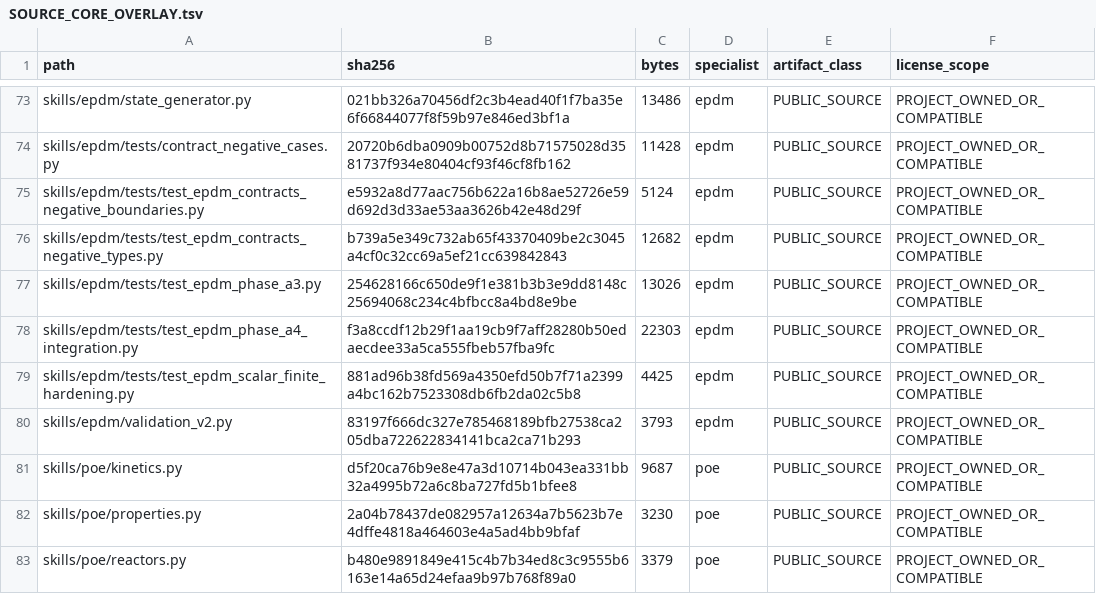
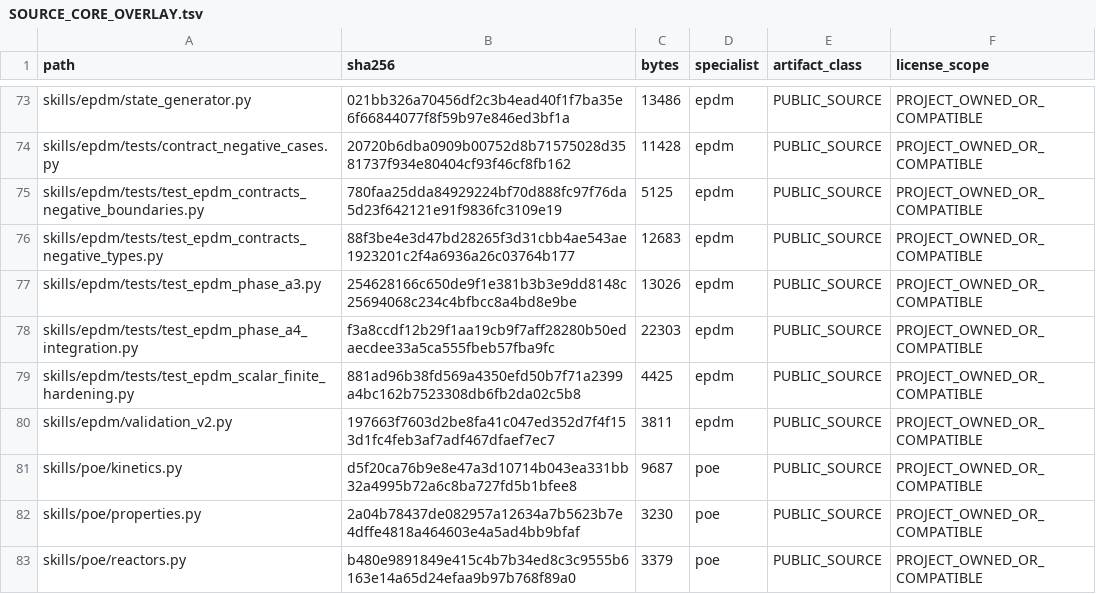
Before and after one commit to SUNHAOJUN22/TSAO-PROCESSING-SKILL, a TSV file: reports/SOURCE_CORE_OVERLAY.tsv, drawn as a sheet; only a part is shown, gaps mark what is left out.

```diff
--- a/reports/SOURCE_CORE_OVERLAY.tsv
+++ b/reports/SOURCE_CORE_OVERLAY.tsv
@@ -74,4 +74,4 @@ skills/epdm/state_generator.py	021bb326a70456df2c3b4ead40f1f7ba35e6f66844077f8f5
 skills/epdm/tests/contract_negative_cases.py	20720b6dba0909b00752d8b71575028d3581737f934e80404cf93f46cf8fb162	11428	epdm	PUBLIC_SOURCE	PROJECT_OWNED_OR_COMPATIBLE
-skills/epdm/tests/test_epdm_contracts_negative_boundaries.py	e5932a8d77aac756b622a16b8ae52726e59d692d3d33ae53aa3626b42e48d29f	5124	epdm	PUBLIC_SOURCE	PROJECT_OWNED_OR_COMPATIBLE
-skills/epdm/tests/test_epdm_contracts_negative_types.py	b739a5e349c732ab65f43370409be2c3045a4cf0c32cc69a5ef21cc639842843	12682	epdm	PUBLIC_SOURCE	PROJECT_OWNED_OR_COMPATIBLE
+skills/epdm/tests/test_epdm_contracts_negative_boundaries.py	780faa25dda84929224bf70d888fc97f76da5d23f642121e91f9836fc3109e19	5125	epdm	PUBLIC_SOURCE	PROJECT_OWNED_OR_COMPATIBLE
+skills/epdm/tests/test_epdm_contracts_negative_types.py	88f3be4e3d47bd28265f3d31cbb4ae543ae1923201c2f4a6936a26c03764b177	12683	epdm	PUBLIC_SOURCE	PROJECT_OWNED_OR_COMPATIBLE
 skills/epdm/tests/test_epdm_phase_a3.py	254628166c650de9f1e381b3b3e9dd8148c25694068c234c4bfbcc8a4bd8e9be	13026	epdm	PUBLIC_SOURCE	PROJECT_OWNED_OR_COMPATIBLE
@@ -79,3 +79,3 @@ skills/epdm/tests/test_epdm_phase_a4_integration.py	f3a8ccdf12b29f1aa19cb9f7aff2
 skills/epdm/tests/test_epdm_scalar_finite_hardening.py	881ad96b38fd569a4350efd50b7f71a2399a4bc162b7523308db6fb2da02c5b8	4425	epdm	PUBLIC_SOURCE	PROJECT_OWNED_OR_COMPATIBLE
-skills/epdm/validation_v2.py	83197f666dc327e785468189bfb27538ca205dba722622834141bca2ca71b293	3793	epdm	PUBLIC_SOURCE	PROJECT_OWNED_OR_COMPATIBLE
+skills/epdm/validation_v2.py	197663f7603d2be8fa41c047ed352d7f4f153d1fc4feb3af7adf467dfaef7ec7	3811	epdm	PUBLIC_SOURCE	PROJECT_OWNED_OR_COMPATIBLE
 skills/poe/kinetics.py	d5f20ca76b9e8e47a3d10714b043ea331bb32a4995b72a6c8ba727fd5b1bfee8	9687	poe	PUBLIC_SOURCE	PROJECT_OWNED_OR_COMPATIBLE
```
Also changed, not shown: 3 other files.
